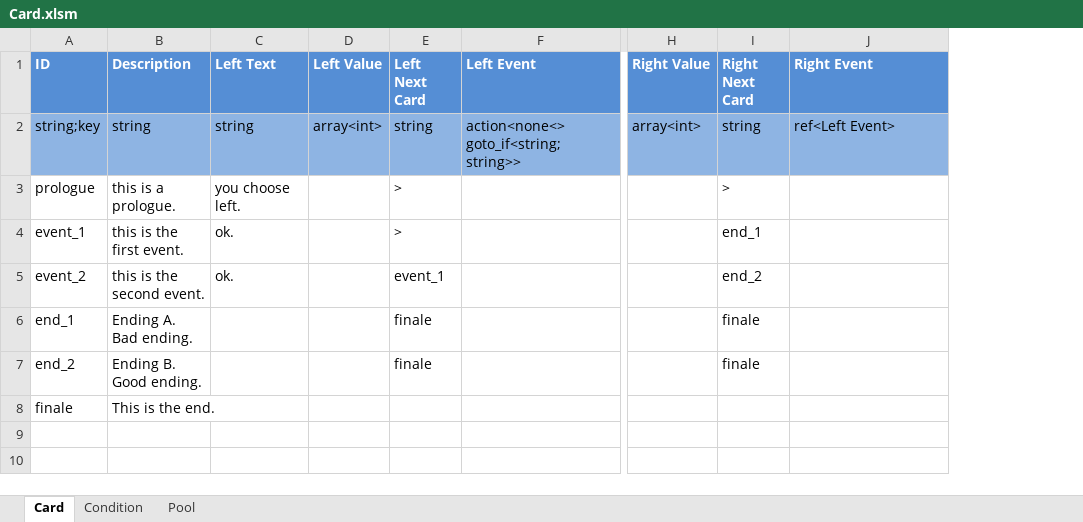
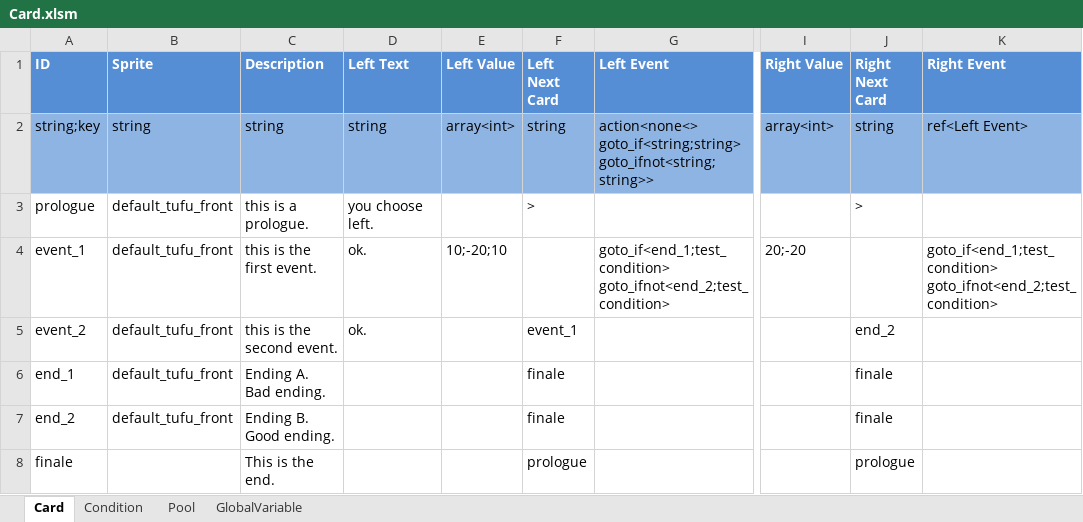
Before and after one commit to ImYellowFish/DotaAffair, an Excel workbook: Assets/Resources/Data/Card.xlsm, sheet Card, drawn as a sheet; only a part is shown, gaps mark what is left out; values as stored, in another font and other column widths than the file's, no borders; addresses are those after the commit; the diff names each change by its address in the sheet, - before the commit and + after, or states it on an @@ line.

Commit message:
add: card event parse add: global variables and conditions add: card variable change parse

```diff
--- a/Assets/Resources/Data/Card.xlsm (sheet Card)
+++ b/Assets/Resources/Data/Card.xlsm (sheet Card)
+sheet tab: GlobalVariable
+column B (Sprite), rows 2-7: string | default_tufu_front | default_tufu_front | default_tufu_front | default_tufu_front | default_tufu_front
-G2 (Left Event): action<none<> goto_if<string;string>>
+G2 (Left Event): action<none<> goto_if<string;string> goto_ifnot<string;string>>
-E4 (Left Value): (empty)
+E4 (Left Value): 10;-20;10
-F4 (Left Next Card): >
+F4 (Left Next Card): (empty)
-G4 (Left Event): (empty)
+G4 (Left Event): goto_if<end_1;test_condition> goto_ifnot<end_2;test_condition>
-I4 (Right Value): (empty)
+I4 (Right Value): 20;-20
-J4 (Right Next Card): end_1
+J4 (Right Next Card): (empty)
-K4 (Right Event): (empty)
+K4 (Right Event): goto_if<end_1;test_condition> goto_ifnot<end_2;test_condition>
-F8 (Left Next Card): (empty)
+F8 (Left Next Card): prologue
-J8 (Right Next Card): (empty)
+J8 (Right Next Card): prologue
```
Also changed, not shown: sheet Condition, 47 other files.
